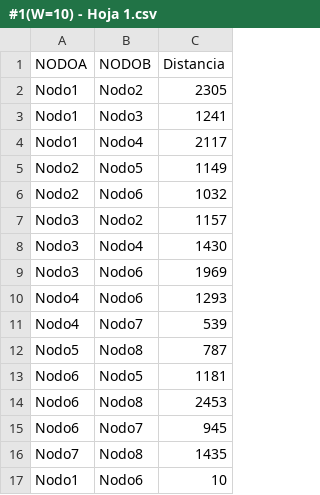
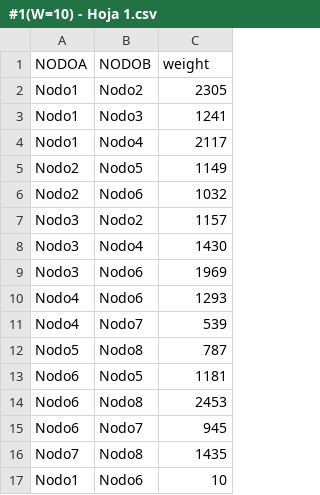
Before and after one commit to PedroUBA/Tps, a CSV file: #1(W=10) - Hoja 1.csv, drawn as a sheet.

Commit message:
Update #1(W=10) - Hoja 1.csv

```diff
--- a/#1(W=10) - Hoja 1.csv
+++ b/#1(W=10) - Hoja 1.csv
@@ -1,2 +1,2 @@
-NODOA,NODOB,Distancia
+NODOA,NODOB,weight
 Nodo1,Nodo2,2305
```
